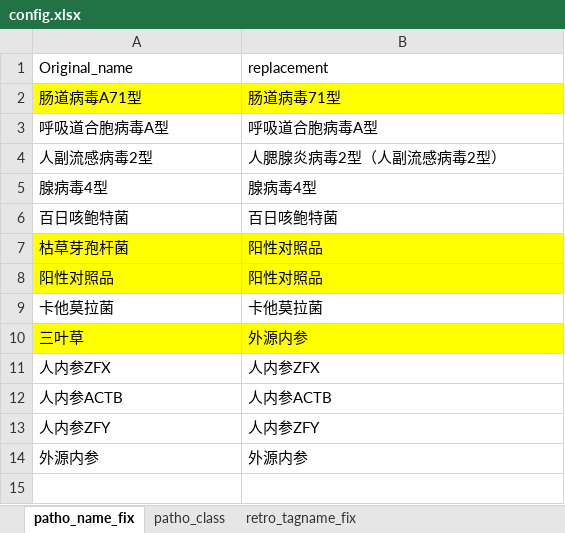
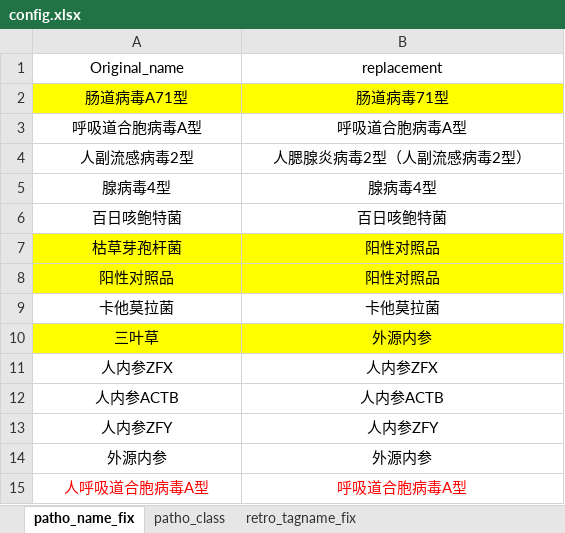
Before and after one commit to xin-bang/QC_check_report, an Excel workbook: 00_raw_data/config.xlsx, sheet patho_name_fix, drawn as a sheet; values as stored, in another font and other column widths than the file's, no borders; the diff names each change by its address in the sheet, - before the commit and + after, or states it on an @@ line.

```diff
--- a/00_raw_data/config.xlsx (sheet patho_name_fix)
+++ b/00_raw_data/config.xlsx (sheet patho_name_fix)
-A1:B14 alignment: left
+A1:B14 alignment: center
+row 15: 人呼吸道合胞病毒A型 | 呼吸道合胞病毒A型
```
Also changed, not shown: sheet patho_class, Test_QC_result.xlsx, current_history_results_thistime.xlsx, 5 other files.
